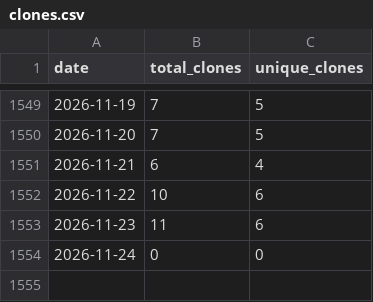
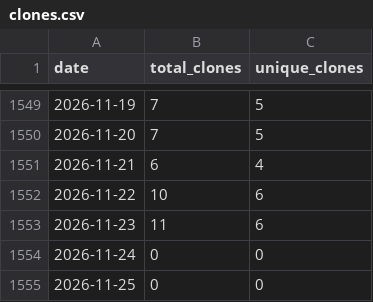
Before and after one commit to wumphlett/COMP-3700, a CSV file: .traffic/clones.csv, drawn as a sheet; only a part is shown, gaps mark what is left out.

Commit message:
Updating repository traffic

```diff
--- a/.traffic/clones.csv
+++ b/.traffic/clones.csv
@@ -1554 +1554,2 @@ date,total_clones,unique_clones
 2026-11-24,0,0
+2026-11-25,0,0
```
Also changed, not shown: .traffic/views.csv, 3 other files.
